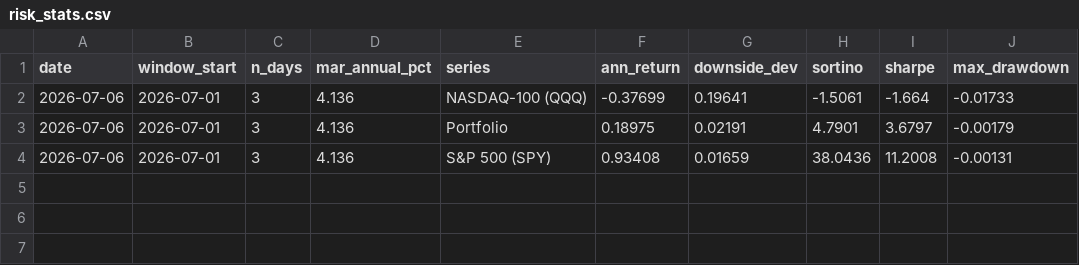
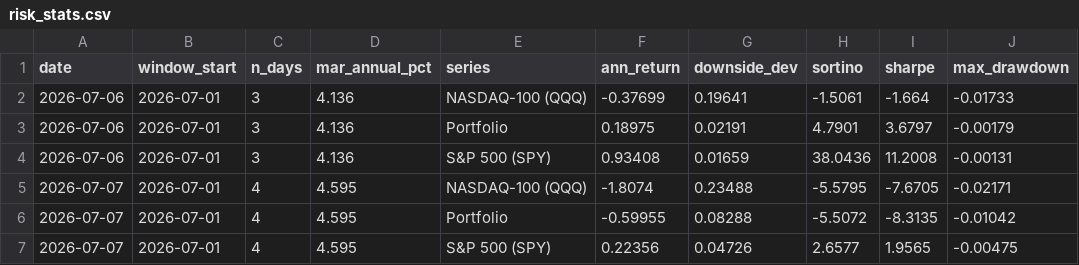
Before and after one commit to arthurculang/ar2eb, a CSV file: portfolio/risk_stats.csv, drawn as a sheet; the diff names each change by its address in the sheet, - before the commit and + after, or states it on an @@ line.

```diff
--- a/portfolio/risk_stats.csv
+++ b/portfolio/risk_stats.csv
+row 5: 2026-07-07 | 2026-07-01 | 4 | 4.595 | NASDAQ-100 (QQQ) | -1.8074 | 0.23488 | -5.5795 | -7.6705 | -0.02171
+row 6: 2026-07-07 | 2026-07-01 | 4 | 4.595 | Portfolio | -0.59955 | 0.08288 | -5.5072 | -8.3135 | -0.01042
+row 7: 2026-07-07 | 2026-07-01 | 4 | 4.595 | S&P 500 (SPY) | 0.22356 | 0.04726 | 2.6577 | 1.9565 | -0.00475
```
Also changed, not shown: portfolio/performance.csv.
